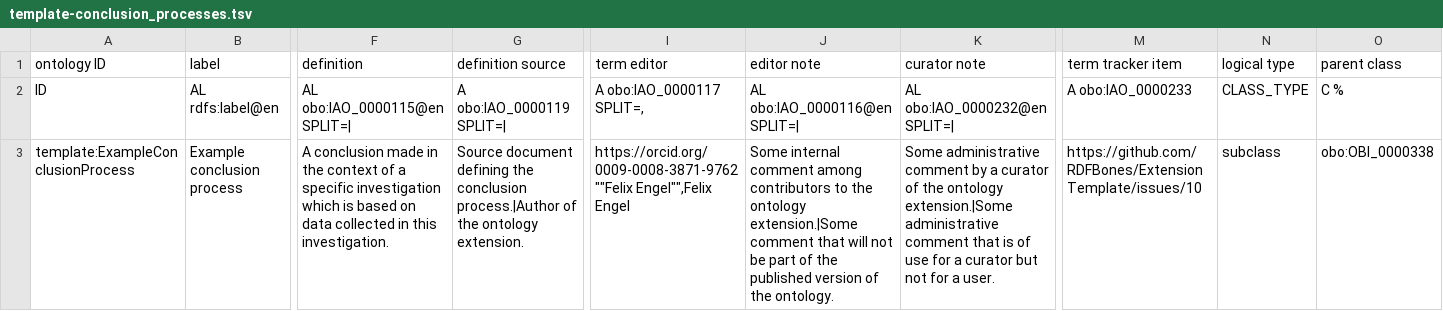
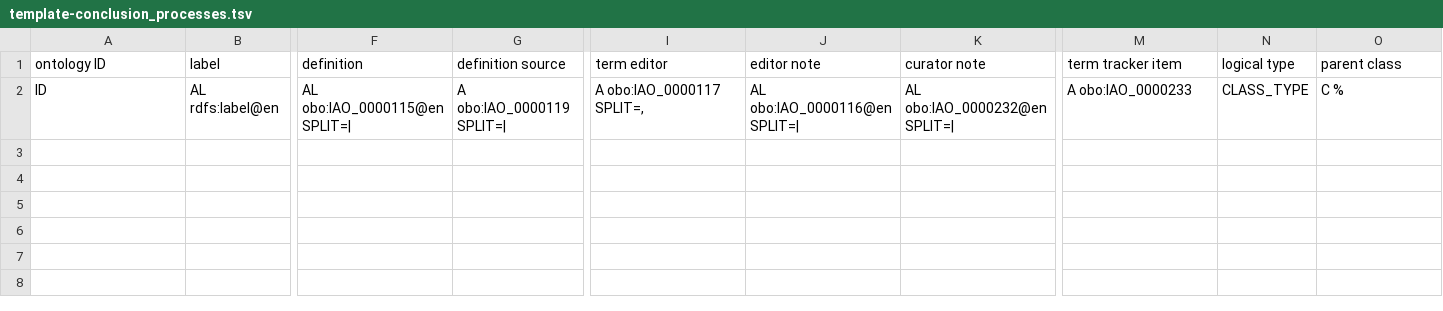
Before and after one commit to RDFBones/HartnettPubicAge, a TSV file: template-conclusion_processes.tsv, drawn as a sheet; only a part is shown, gaps mark what is left out; rows hold the shown columns only; the diff names each change by its address in the sheet, - before the commit and + after, or states it on an @@ line.

```diff
--- a/template-conclusion_processes.tsv
+++ b/template-conclusion_processes.tsv
-row 3: template:ExampleConclusionProcess | Example conclusion process | A conclusion made in the context of a specific investigation which is based on data collected in this investigation. | Source document defining the conclusion process.|Author of the ontology extension. | https://orcid.org/0009-0008-3871-9762 ""Felix Engel"",Felix Engel | Some internal comment among contributors to the ontology extension.|Some comment that will not be part of the published version of the ontology. | Some administrative comment by a curator of the ontology extension.|Some administrative comment that is of use for a curator but not for a user. | https://github.com/RDFBones/ExtensionTemplate/issues/10 | subclass | obo:OBI_0000338
```
Also changed, not shown: template-assays.tsv, template-category_labels.tsv, 10 other files.
